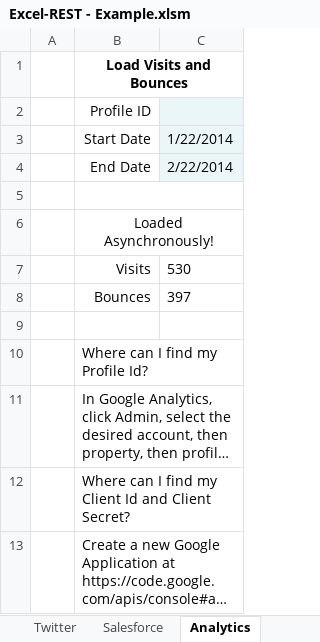
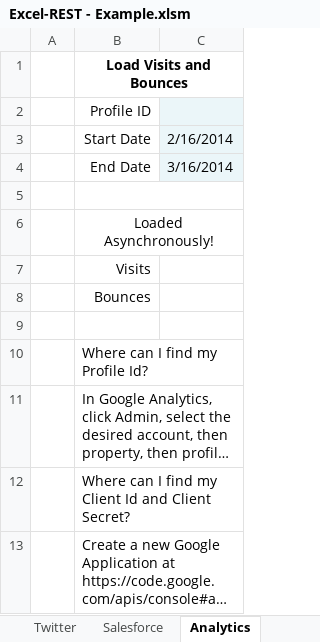
Before and after one commit to VBA-tools/VBA-Web, an Excel workbook: examples/Excel-REST - Example.xlsm, sheet Analytics, drawn as a sheet; long unchanged cells end in …; values as stored, in another font and other column widths than the file's, no borders; charts and pictures not drawn; the diff names each change by its address in the sheet, - before the commit and + after, or states it on an @@ line.

```diff
--- a/examples/Excel-REST - Example.xlsm (sheet Analytics)
+++ b/examples/Excel-REST - Example.xlsm (sheet Analytics)
-C3: 1/22/2014
+C3: 2/16/2014
-C4: 2/22/2014
+C4: 3/16/2014
-C7: 530
+C7: (empty)
-C8: 397
+C8: (empty)
```
Also changed, not shown: sheet Maps, sheet Twitter, 10 other files.
